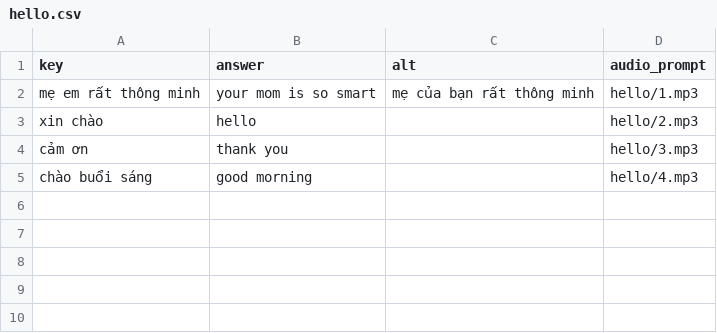
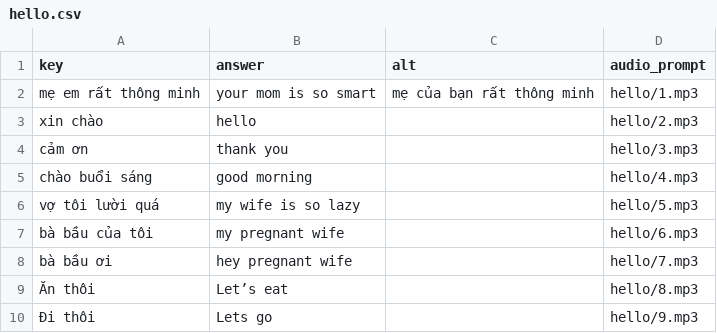
Before and after one commit to timwarnock/lingua.avant.net, a CSV file: vi-flashcards/data/hello.csv, drawn as a sheet.

```diff
--- a/vi-flashcards/data/hello.csv
+++ b/vi-flashcards/data/hello.csv
@@ -5 +5,6 @@ cảm ơn,thank you,,hello/3.mp3
 chào buổi sáng,good morning,,hello/4.mp3
+vợ tôi lười quá,my wife is so lazy,,hello/5.mp3
+bà bầu của tôi,my pregnant wife,,hello/6.mp3
+bà bầu ơi,hey pregnant wife,,hello/7.mp3
+Ăn thôi,Let’s eat,,hello/8.mp3
+Đi thôi,Lets go,,hello/9.mp3
```
Also changed, not shown: 3 other files.
